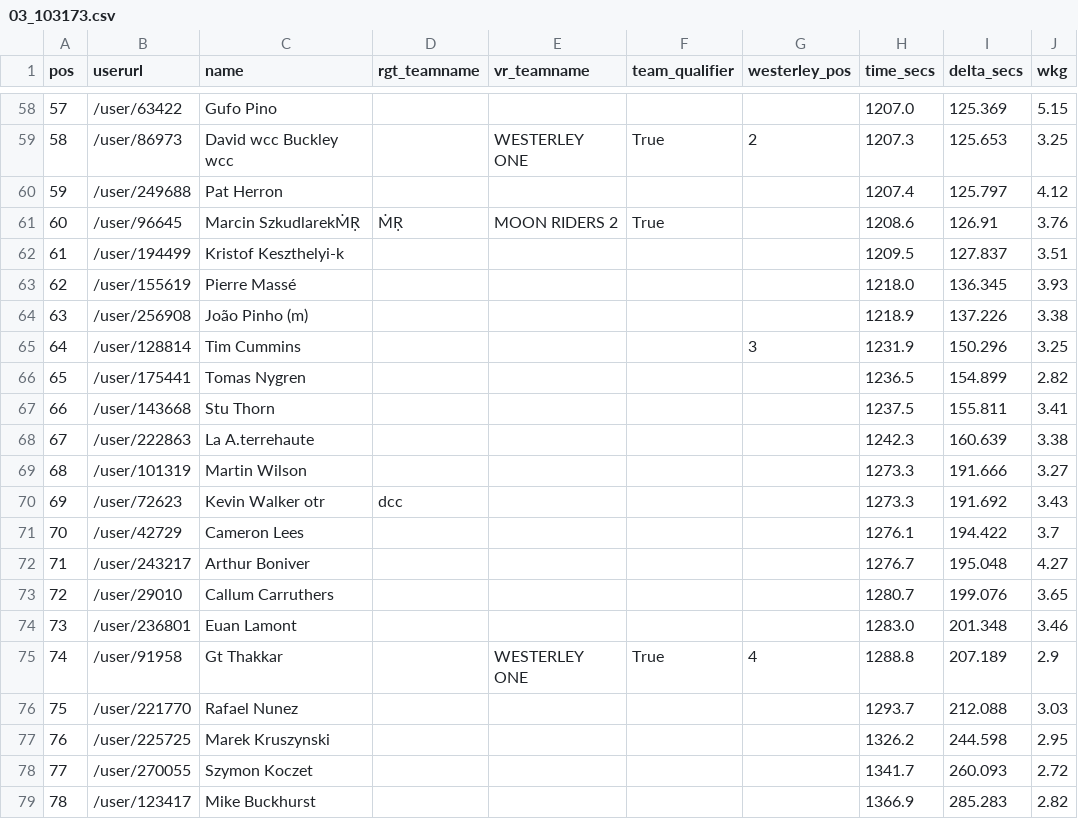
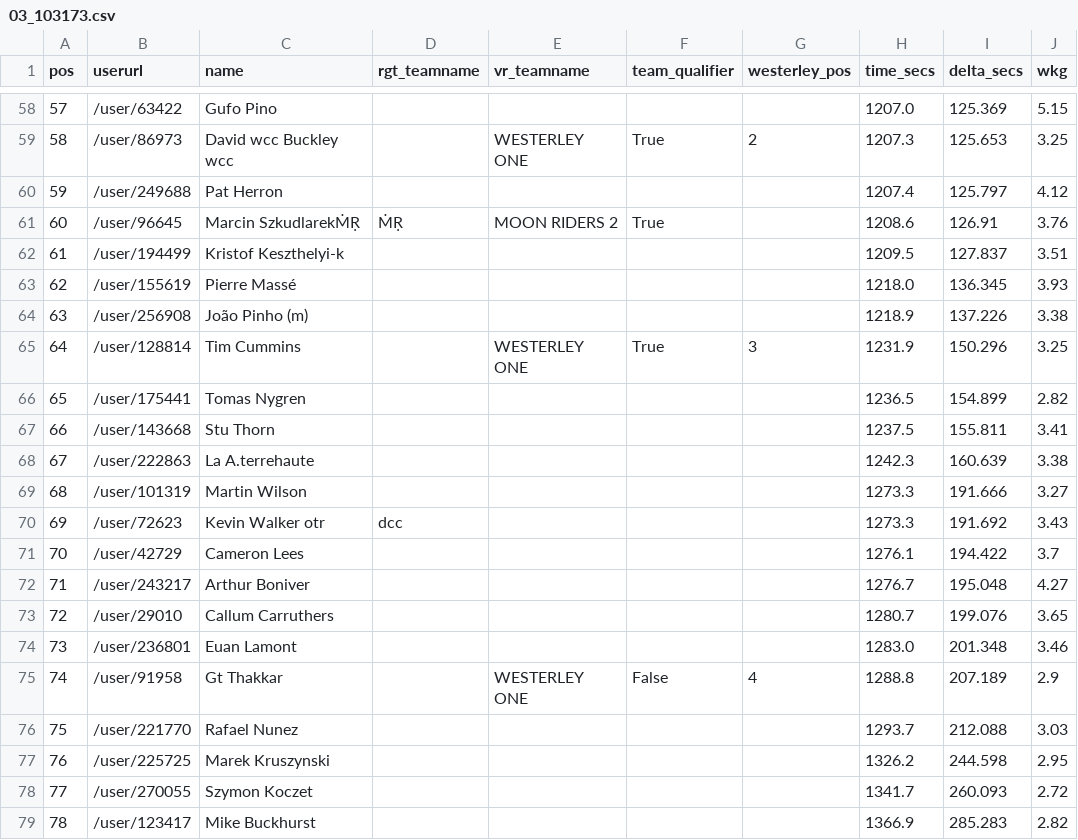
Before and after one commit to bucko909/westerley_rgt_results, a CSV file: out/03_103173.csv, drawn as a sheet; only a part is shown, gaps mark what is left out; the diff names each change by its address in the sheet, - before the commit and + after, or states it on an @@ line.

```diff
--- a/out/03_103173.csv
+++ b/out/03_103173.csv
-E65 (vr_teamname): (empty)
+E65 (vr_teamname): WESTERLEY ONE
-F65 (team_qualifier): (empty)
+F65 (team_qualifier): True
-F75 (team_qualifier): True
+F75 (team_qualifier): False
```
Also changed, not shown: data/teams.csv, out/01_103168.csv, 5 other files.
